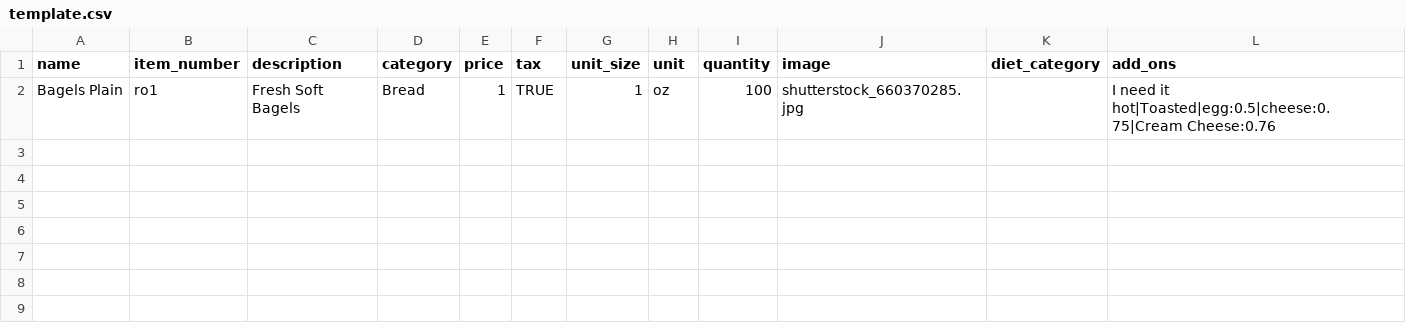
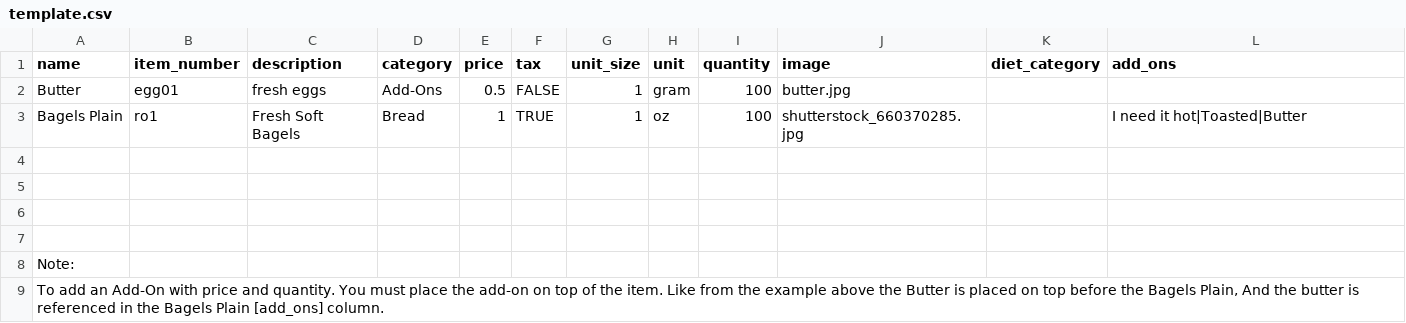
Before and after one commit to karlxavier/frishtug, a CSV file: public/template.csv, drawn as a sheet.

```diff
--- a/public/template.csv
+++ b/public/template.csv
@@ -1,2 +1,9 @@
 name,item_number,description,category,price,tax,unit_size,unit,quantity,image,diet_category,add_ons
-Bagels Plain,ro1,Fresh Soft Bagels,Bread,1,TRUE,1,oz,100,shutterstock_660370285.jpg,,I need it hot|Toasted|egg:0.5|cheese:0.75|Cream Cheese:0.76
+Butter,egg01,fresh eggs,Add-Ons,0.5,FALSE,1,gram,100,butter.jpg,,
+Bagels Plain,ro1,Fresh Soft Bagels,Bread,1,TRUE,1,oz,100,shutterstock_660370285.jpg,,I need it hot|Toasted|Butter
+,,,,,,,,,,,
+,,,,,,,,,,,
+,,,,,,,,,,,
+,,,,,,,,,,,
+Note:,,,,,,,,,,,
+"To add an Add-On with price and quantity. You must place the add-on on top of the item. Like from the example above the Butter is placed on top before the Bagels Plain, And the butter is referenced in the Bagels Plain [add_ons] column.",,,,,,,,,,,
```
Also changed, not shown: 11 other files.
